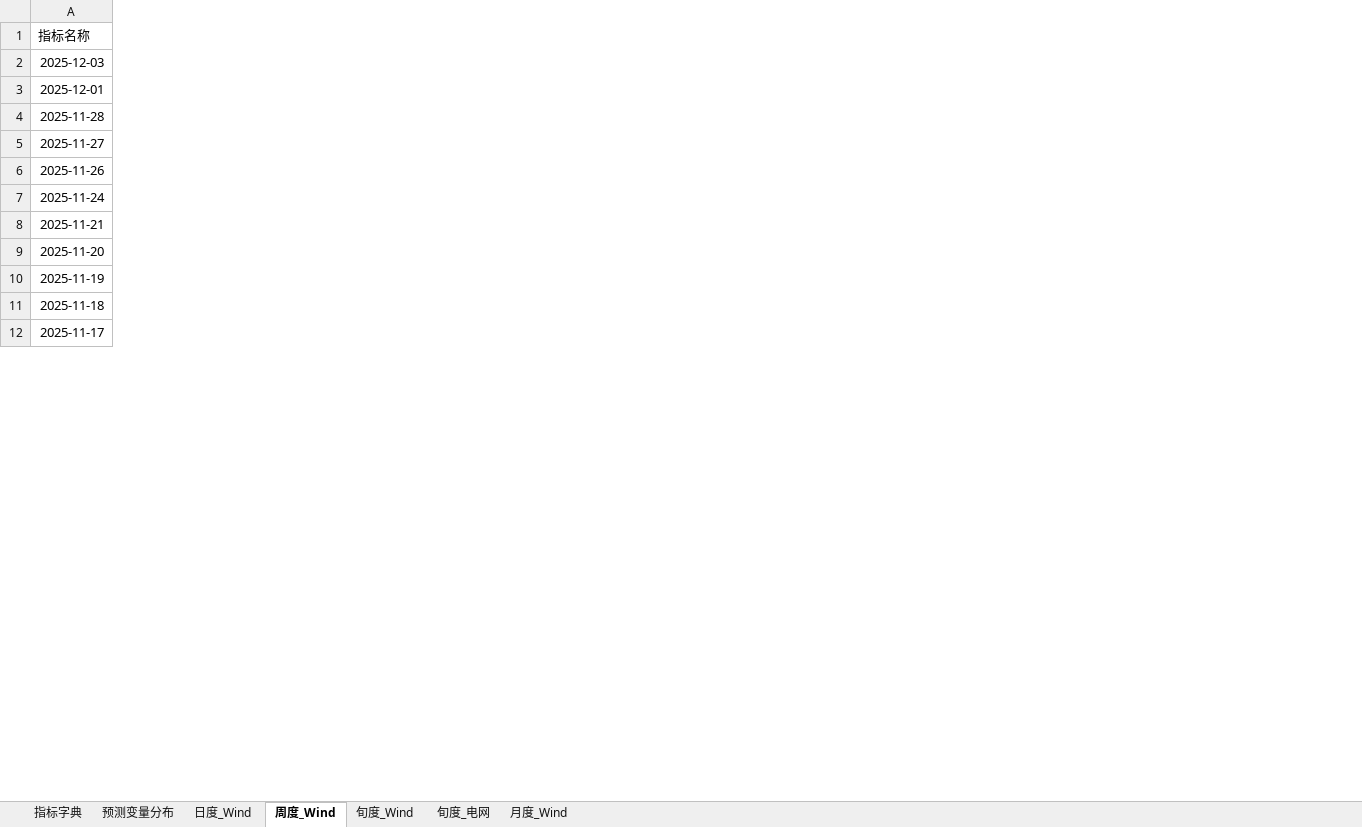
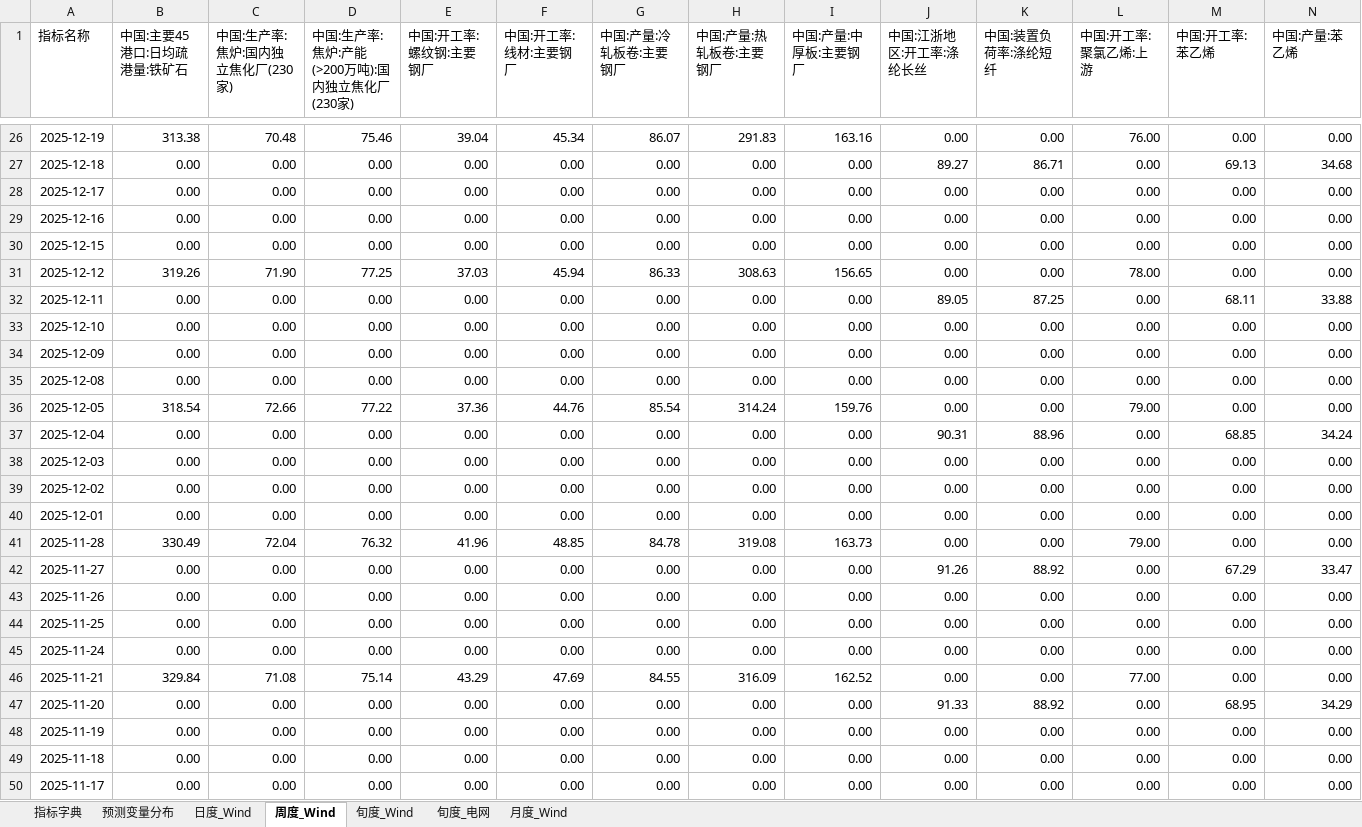
Before and after one commit to BichengNiu/HTFA, an Excel workbook: data/经济指标数据库.xlsx, sheet 周度_Wind, drawn as a sheet; only a part is shown, gaps mark what is left out; values as stored, in another font and other column widths than the file's, no borders; rows hold the shown columns only; the diff covers the shown part only; the diff names each change by its address in the sheet, - before the commit and + after, or states it on an @@ line.

```diff
--- a/data/经济指标数据库.xlsx (sheet 周度_Wind)
+++ b/data/经济指标数据库.xlsx (sheet 周度_Wind)
@@ column B (中国:主要45港口:日均疏港量:铁矿石) unhidden, row 38: 0.00; rows 40-43: 0.00 | 330.49 | 0.00 | 0.00; rows 45-50: 0.00 | 329.84 | 0.00 | 0.00 | 0.00 | 0.00 @@
@@ column C (中国:生产率:焦炉:国内独立焦化厂(230家)) unhidden, row 38: 0.00; rows 40-43: 0.00 | 72.04 | 0.00 | 0.00; rows 45-50: 0.00 | 71.08 | 0.00 | 0.00 | 0.00 | 0.00 @@
@@ column D unhidden, row 1: 中国:生产率:焦炉:产能(>200万吨):国内独立焦化厂(230家); row 38: 0.00; rows 40-43: 0.00 | 76.32 | 0.00 | 0.00; rows 45-50: 0.00 | 75.14 | 0.00 | 0.00 | 0.00 | 0.00 @@
@@ column E (中国:开工率:螺纹钢:主要钢厂) unhidden, row 38: 0.00; rows 40-43: 0.00 | 41.96 | 0.00 | 0.00; rows 45-50: 0.00 | 43.29 | 0.00 | 0.00 | 0.00 | 0.00 @@
@@ column F (中国:开工率:线材:主要钢厂) unhidden, row 38: 0.00; rows 40-43: 0.00 | 48.85 | 0.00 | 0.00; rows 45-50: 0.00 | 47.69 | 0.00 | 0.00 | 0.00 | 0.00 @@
@@ column G (中国:产量:冷轧板卷:主要钢厂) unhidden, row 38: 0.00; rows 40-43: 0.00 | 84.78 | 0.00 | 0.00; rows 45-50: 0.00 | 84.55 | 0.00 | 0.00 | 0.00 | 0.00 @@
@@ column H (中国:产量:热轧板卷:主要钢厂) unhidden, row 38: 0.00; rows 40-43: 0.00 | 319.08 | 0.00 | 0.00; rows 45-50: 0.00 | 316.09 | 0.00 | 0.00 | 0.00 | 0.00 @@
@@ column I (中国:产量:中厚板:主要钢厂) unhidden, row 38: 0.00; rows 40-43: 0.00 | 163.73 | 0.00 | 0.00; rows 45-50: 0.00 | 162.52 | 0.00 | 0.00 | 0.00 | 0.00 @@
@@ column J (中国:江浙地区:开工率:涤纶长丝) unhidden, row 38: 0.00; rows 40-43: 0.00 | 0.00 | 91.26 | 0.00; rows 45-50: 0.00 | 0.00 | 91.33 | 0.00 | 0.00 | 0.00 @@
@@ column K (中国:装置负荷率:涤纶短纤) unhidden, row 38: 0.00; rows 40-43: 0.00 | 0.00 | 88.92 | 0.00; rows 45-50: 0.00 | 0.00 | 88.92 | 0.00 | 0.00 | 0.00 @@
@@ column L (中国:开工率:聚氯乙烯:上游) unhidden, row 38: 0.00; rows 40-43: 0.00 | 79.00 | 0.00 | 0.00; rows 45-50: 0.00 | 77.00 | 0.00 | 0.00 | 0.00 | 0.00 @@
@@ column M (中国:开工率:苯乙烯) unhidden, row 38: 0.00; rows 40-43: 0.00 | 0.00 | 67.29 | 0.00; rows 45-50: 0.00 | 0.00 | 68.95 | 0.00 | 0.00 | 0.00 @@
@@ column N (中国:产量:苯乙烯) unhidden, row 38: 0.00; rows 40-43: 0.00 | 0.00 | 33.47 | 0.00; rows 45-50: 0.00 | 0.00 | 34.29 | 0.00 | 0.00 | 0.00 @@
+row 26: 2025-12-19 | 313.38 | 70.48 | 75.46 | 39.04 | 45.34 | 86.07 | 291.83 | 163.16 | 0.00 | 0.00 | 76.00 | 0.00 | 0.00
+row 27: 2025-12-18 | 0.00 | 0.00 | 0.00 | 0.00 | 0.00 | 0.00 | 0.00 | 0.00 | 89.27 | 86.71 | 0.00 | 69.13 | 34.68
+row 28: 2025-12-17 | 0.00 | 0.00 | 0.00 | 0.00 | 0.00 | 0.00 | 0.00 | 0.00 | 0.00 | 0.00 | 0.00 | 0.00 | 0.00
+row 29: 2025-12-16 | 0.00 | 0.00 | 0.00 | 0.00 | 0.00 | 0.00 | 0.00 | 0.00 | 0.00 | 0.00 | 0.00 | 0.00 | 0.00
+row 30: 2025-12-15 | 0.00 | 0.00 | 0.00 | 0.00 | 0.00 | 0.00 | 0.00 | 0.00 | 0.00 | 0.00 | 0.00 | 0.00 | 0.00
+row 31: 2025-12-12 | 319.26 | 71.90 | 77.25 | 37.03 | 45.94 | 86.33 | 308.63 | 156.65 | 0.00 | 0.00 | 78.00 | 0.00 | 0.00
+row 32: 2025-12-11 | 0.00 | 0.00 | 0.00 | 0.00 | 0.00 | 0.00 | 0.00 | 0.00 | 89.05 | 87.25 | 0.00 | 68.11 | 33.88
+row 33: 2025-12-10 | 0.00 | 0.00 | 0.00 | 0.00 | 0.00 | 0.00 | 0.00 | 0.00 | 0.00 | 0.00 | 0.00 | 0.00 | 0.00
+row 34: 2025-12-09 | 0.00 | 0.00 | 0.00 | 0.00 | 0.00 | 0.00 | 0.00 | 0.00 | 0.00 | 0.00 | 0.00 | 0.00 | 0.00
+row 35: 2025-12-08 | 0.00 | 0.00 | 0.00 | 0.00 | 0.00 | 0.00 | 0.00 | 0.00 | 0.00 | 0.00 | 0.00 | 0.00 | 0.00
+row 36: 2025-12-05 | 318.54 | 72.66 | 77.22 | 37.36 | 44.76 | 85.54 | 314.24 | 159.76 | 0.00 | 0.00 | 79.00 | 0.00 | 0.00
+row 37: 2025-12-04 | 0.00 | 0.00 | 0.00 | 0.00 | 0.00 | 0.00 | 0.00 | 0.00 | 90.31 | 88.96 | 0.00 | 68.85 | 34.24
+row 39: 2025-12-02 | 0.00 | 0.00 | 0.00 | 0.00 | 0.00 | 0.00 | 0.00 | 0.00 | 0.00 | 0.00 | 0.00 | 0.00 | 0.00
+row 44: 2025-11-25 | 0.00 | 0.00 | 0.00 | 0.00 | 0.00 | 0.00 | 0.00 | 0.00 | 0.00 | 0.00 | 0.00 | 0.00 | 0.00
```
Also changed, not shown: 24 added rows and 22 added columns elsewhere in this sheet, sheet 日度_Wind, sheet 月度_Wind, sheet 旬度_Wind, data/监测分析数据库.xlsx, 32 other files.
